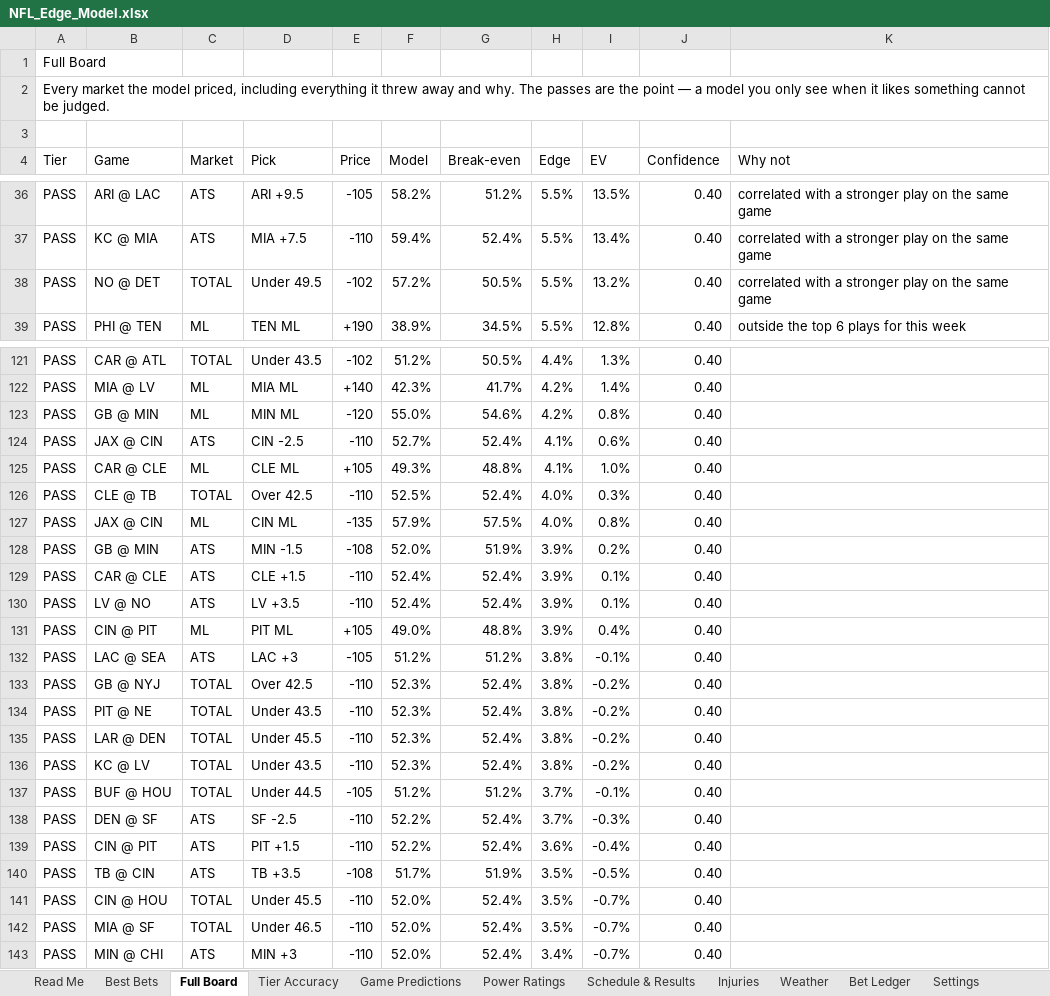
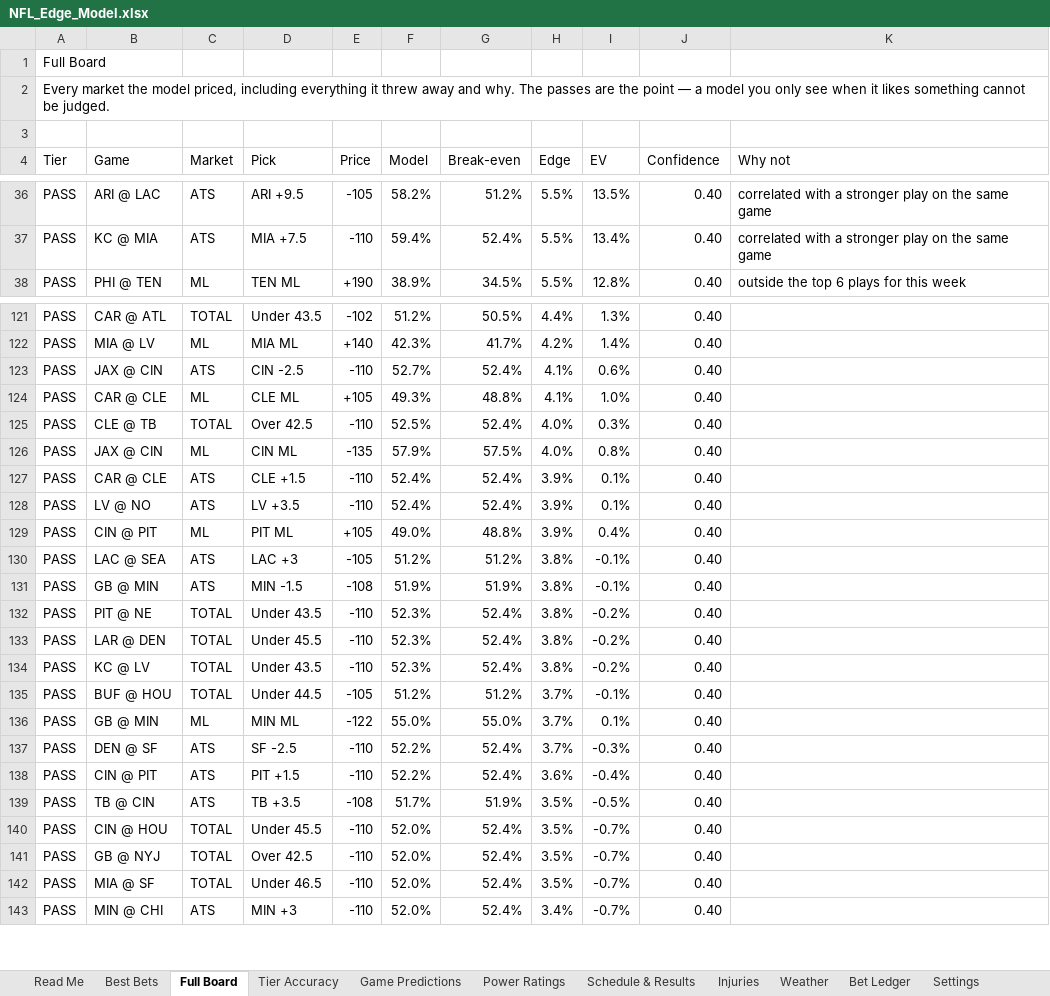
Before and after one commit to CHILLYCHILLY14/nfl-edge, an Excel workbook: NFL_Edge_Model.xlsx, sheet Full Board, drawn as a sheet; only a part is shown, gaps mark what is left out; values as stored, in another font and other column widths than the file's, no cell formats; table styles not drawn; removed rows and columns are numbered as before the commit, all else as after; the diff covers the shown part only; the diff names each change by its address in the sheet, - before the commit and + after, or states it on an @@ line.

```diff
--- a/NFL_Edge_Model.xlsx (sheet Full Board)
+++ b/NFL_Edge_Model.xlsx (sheet Full Board)
-row 38: PASS | NO @ DET | TOTAL | Under 49.5 | -102 | 57.2% | 50.5% | 5.5% | 13.2% | 0.40 | correlated with a stronger play on the same game
-row 123: PASS | GB @ MIN | ML | MIN ML | -120 | 55.0% | 54.6% | 4.2% | 0.8% | 0.40
-row 128: PASS | GB @ MIN | ATS | MIN -1.5 | -108 | 52.0% | 51.9% | 3.9% | 0.2% | 0.40
-B131 (Game): GB @ NYJ
+B131 (Game): GB @ MIN
-C131 (Market): TOTAL
+C131 (Market): ATS
-D131 (Pick): Over 42.5
+D131 (Pick): MIN -1.5
-E131 (Price): -110
+E131 (Price): -108
-F131 (Model): 52.3%
+F131 (Model): 51.9%
-G131 (Break-even): 52.4%
+G131 (Break-even): 51.9%
-I131 (EV): -0.2%
+I131 (EV): -0.1%
+row 136: PASS | GB @ MIN | ML | MIN ML | -122 | 55.0% | 55.0% | 3.7% | 0.1% | 0.40
+row 141: PASS | GB @ NYJ | TOTAL | Over 42.5 | -110 | 52.0% | 52.4% | 3.5% | -0.7% | 0.40
```
Also changed, not shown: 18 added rows, 17 removed rows and 17 edited cells elsewhere in this sheet, sheet Weather, sheet Injuries, sheet Game Predictions, sheet Best Bets, sheet Schedule & Results, sheet Read Me, 1 more sheet, cell formats, 16 other files.
